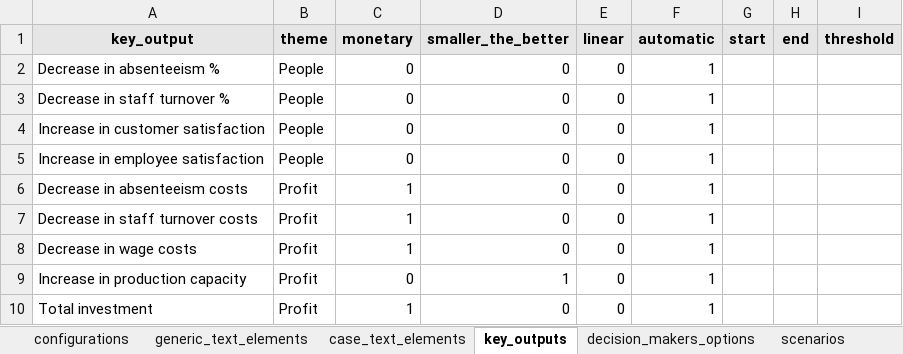
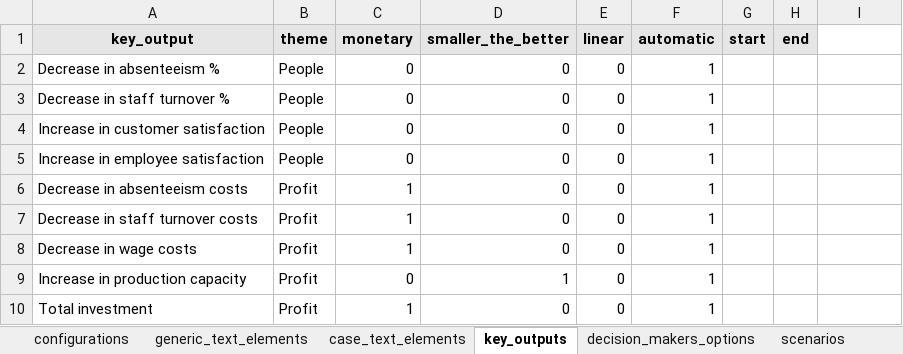
Before and after one commit to responsible-business-decision-making/trbs, an Excel workbook: src/vlinder/data/IZZ/xlsx/IZZ.xlsx, sheet key_outputs, drawn as a sheet; values as stored, in another font and other column widths than the file's, no borders; the diff names each change by its address in the sheet, - before the commit and + after, or states it on an @@ line.

```diff
--- a/src/vlinder/data/IZZ/xlsx/IZZ.xlsx (sheet key_outputs)
+++ b/src/vlinder/data/IZZ/xlsx/IZZ.xlsx (sheet key_outputs)
-I1: threshold
+I1: (empty)
-I1 fill: #E7E6E6
+I1 fill: none
```
Also changed, not shown: src/vlinder/data/Beerwiser/xlsx/Beerwiser.xlsx, src/vlinder/data/DSM/xlsx/DSM.xlsx, 26 other files.
